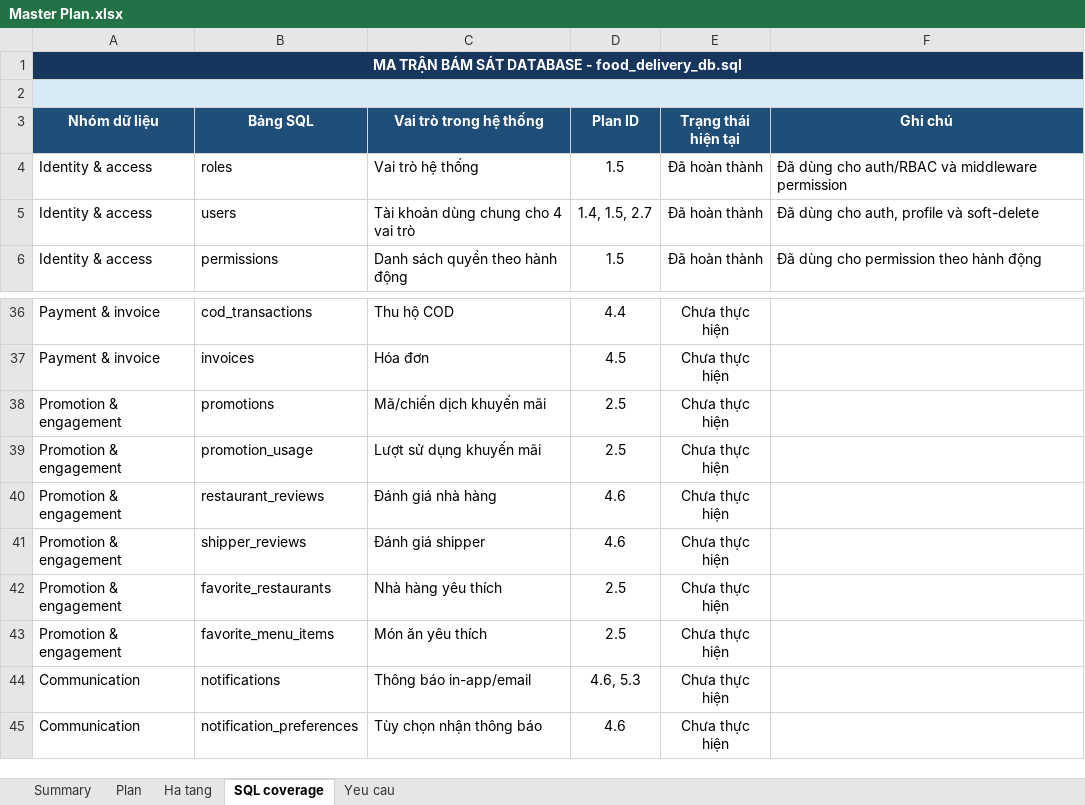
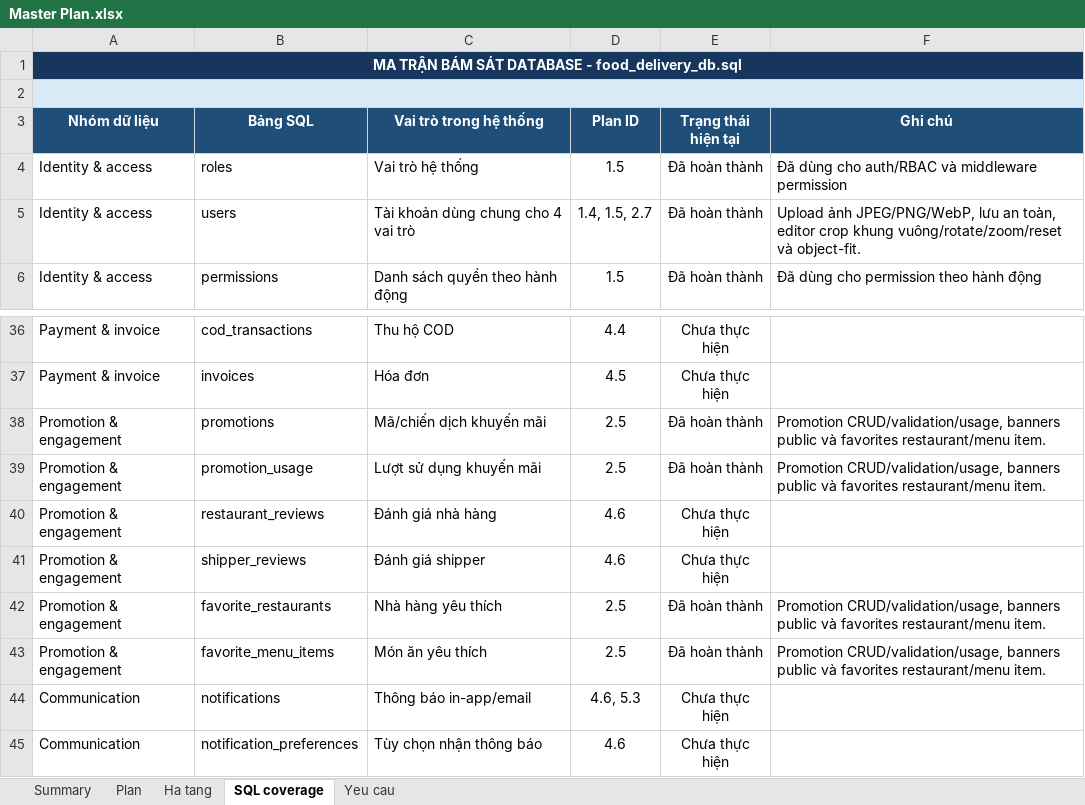
Before and after one commit to thaiduongpc70/PtrPMDV, an Excel workbook: outputs/master-plan/Master Plan.xlsx, sheet SQL coverage, drawn as a sheet; only a part is shown, gaps mark what is left out; values as stored, in another font and other column widths than the file's, no borders; conditional formats and table styles not drawn; the diff covers the shown part only; the diff names each change by its address in the sheet, - before the commit and + after, or states it on an @@ line.

```diff
--- a/outputs/master-plan/Master Plan.xlsx (sheet SQL coverage)
+++ b/outputs/master-plan/Master Plan.xlsx (sheet SQL coverage)
-B1:F1 fill: #17365D
+B1:F1 fill: none
-B2:F2 fill: #D9EAF7
+B2:F2 fill: none
-F5 (Ghi chú): Đã dùng cho auth, profile và soft-delete
+F5 (Ghi chú): Upload ảnh JPEG/PNG/WebP, lưu an toàn, editor crop khung vuông/rotate/zoom/reset và object-fit.
-E38:E39 (Trạng thái hiện tại): Chưa thực hiện
+E38:E39 (Trạng thái hiện tại): Đã hoàn thành
-F38:F39 (Ghi chú): (empty)
+F38:F39 (Ghi chú): Promotion CRUD/validation/usage, banners public và favorites restaurant/menu item.
-E42:E43 (Trạng thái hiện tại): Chưa thực hiện
+E42:E43 (Trạng thái hiện tại): Đã hoàn thành
-F42:F43 (Ghi chú): (empty)
+F42:F43 (Ghi chú): Promotion CRUD/validation/usage, banners public và favorites restaurant/menu item.
```
Also changed, not shown: 34 edited cells elsewhere in this sheet, sheet Summary, sheet Plan, sheet Ha tang, sheet Yeu cau, charts or pictures, 39 other files.
